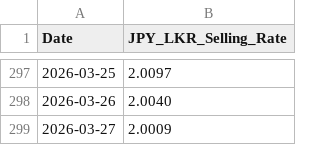
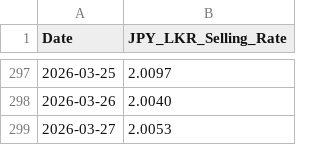
Before and after one commit to malithmethsara/amarasingheprime, a CSV file: Data/Rates/CBSL/CBSL-rates.csv, drawn as a sheet; only a part is shown, gaps mark what is left out.

```diff
--- a/Data/Rates/CBSL/CBSL-rates.csv
+++ b/Data/Rates/CBSL/CBSL-rates.csv
@@ -298,2 +298,2 @@ Date,JPY_LKR_Selling_Rate
 2026-03-26,2.0040
-2026-03-27,2.0009
+2026-03-27,2.0053
```
